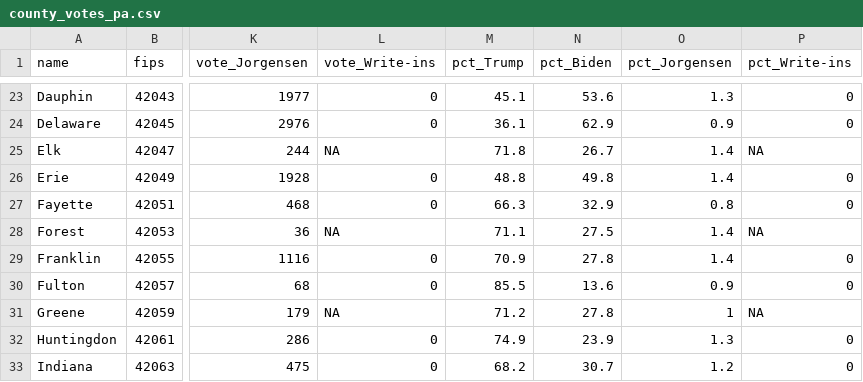
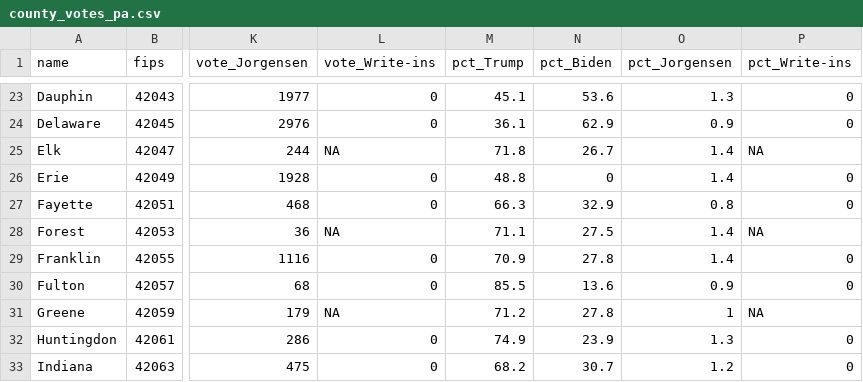
Before and after one commit to jkelly3rd/election, a CSV file: data/county_votes_pa.csv, drawn as a sheet; only a part is shown, gaps mark what is left out; the diff names each change by its address in the sheet, - before the commit and + after, or states it on an @@ line.

Commit message:
Update test

```diff
--- a/data/county_votes_pa.csv
+++ b/data/county_votes_pa.csv
-N26 (pct_Biden): 49.8
+N26 (pct_Biden): 0
```
